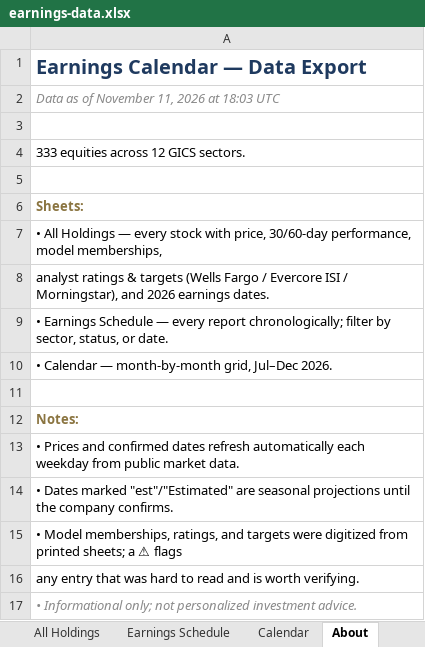
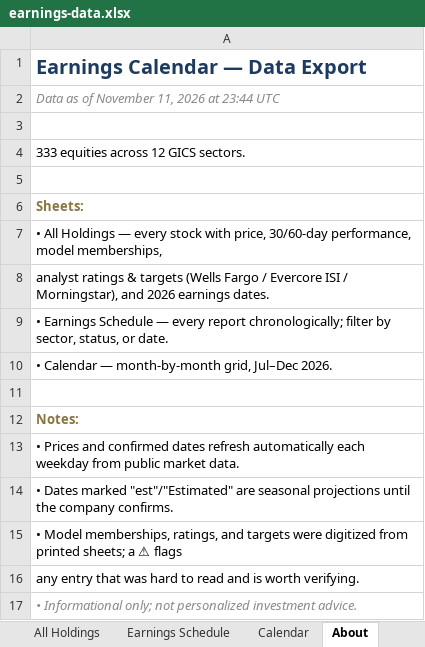
Before and after one commit to alexpkatz/earnings-calendar, an Excel workbook: earnings-data.xlsx, sheet About, drawn as a sheet; values as stored, in another font and other column widths than the file's, no borders; the diff names each change by its address in the sheet, - before the commit and + after, or states it on an @@ line.

```diff
--- a/earnings-data.xlsx (sheet About)
+++ b/earnings-data.xlsx (sheet About)
-A2: Data as of November 11, 2026 at 18:03 UTC
+A2: Data as of November 11, 2026 at 23:44 UTC
```
Also changed, not shown: sheet All Holdings, 1 other file.
